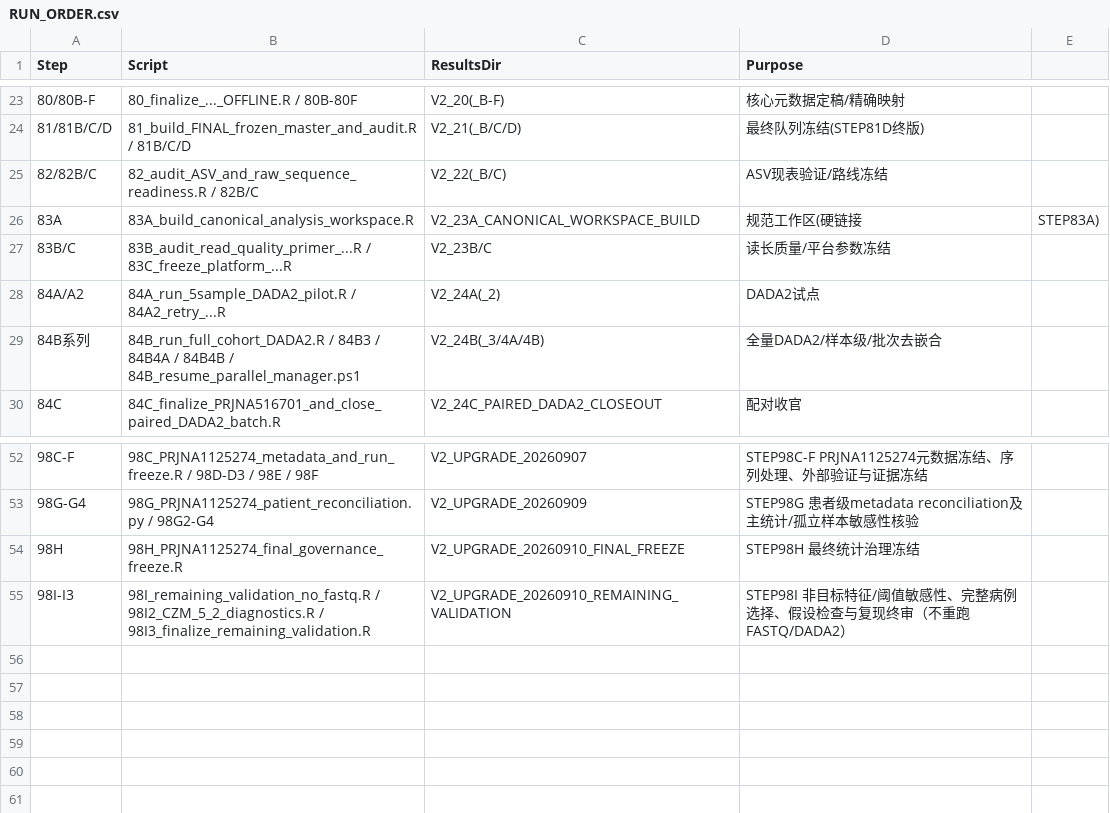
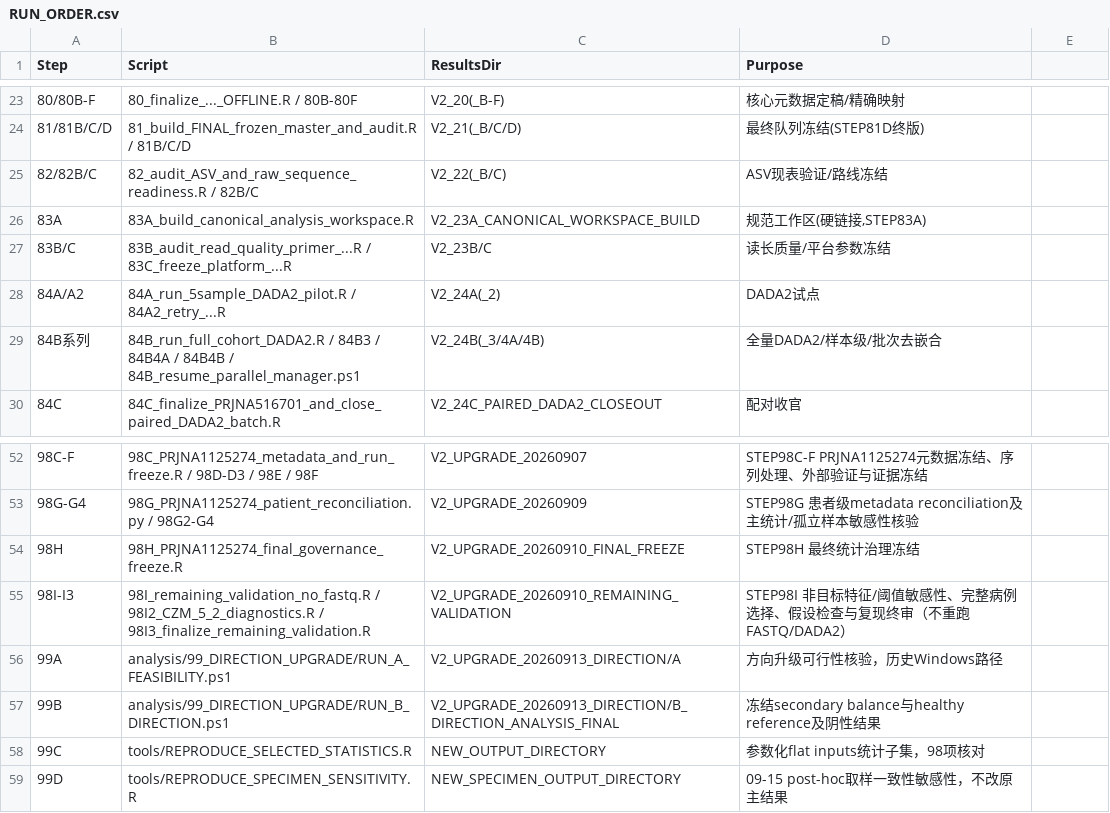
Before and after one commit to lrjmudsee-png/sepsis-critical-illness-microbiome-trajectories, a CSV file: docs/RUN_ORDER.csv, drawn as a sheet; only a part is shown, gaps mark what is left out.

Commit message:
Finalize secondary direction analysis and specimen-governance reproduction evidence
Add parameterized selected-statistics and post-hoc specimen sensitivity entries, isolated-package checks and aggregate negative results. Preserve frozen primary results and defer all release/Zenodo publication pending author and data-license decisions.

```diff
--- a/docs/RUN_ORDER.csv
+++ b/docs/RUN_ORDER.csv
@@ -25,3 +25,3 @@
 82/82B/C,82_audit_ASV_and_raw_sequence_readiness.R / 82B/C,V2_22(_B/C),ASV现表验证/路线冻结
-83A,83A_build_canonical_analysis_workspace.R,V2_23A_CANONICAL_WORKSPACE_BUILD,规范工作区(硬链接,STEP83A)
+83A,83A_build_canonical_analysis_workspace.R,V2_23A_CANONICAL_WORKSPACE_BUILD,"规范工作区(硬链接,STEP83A)"
 83B/C,83B_audit_read_quality_primer_...R / 83C_freeze_platform_...R,V2_23B/C,读长质量/平台参数冻结
@@ -55 +55,5 @@
 98I-I3,98I_remaining_validation_no_fastq.R / 98I2_CZM_5_2_diagnostics.R / 98I3_finalize_remaining_validation.R,V2_UPGRADE_20260910_REMAINING_VALIDATION,STEP98I 非目标特征/阈值敏感性、完整病例选择、假设检查与复现终审（不重跑FASTQ/DADA2）
+99A,analysis/99_DIRECTION_UPGRADE/RUN_A_FEASIBILITY.ps1,V2_UPGRADE_20260913_DIRECTION/A,方向升级可行性核验，历史Windows路径
+99B,analysis/99_DIRECTION_UPGRADE/RUN_B_DIRECTION.ps1,V2_UPGRADE_20260913_DIRECTION/B_DIRECTION_ANALYSIS_FINAL,冻结secondary balance与healthy reference及阴性结果
+99C,tools/REPRODUCE_SELECTED_STATISTICS.R,NEW_OUTPUT_DIRECTORY,参数化flat inputs统计子集，98项核对
+99D,tools/REPRODUCE_SPECIMEN_SENSITIVITY.R,NEW_SPECIMEN_OUTPUT_DIRECTORY,09-15 post-hoc取样一致性敏感性，不改原主结果
```
Also changed, not shown: 45 other files.
